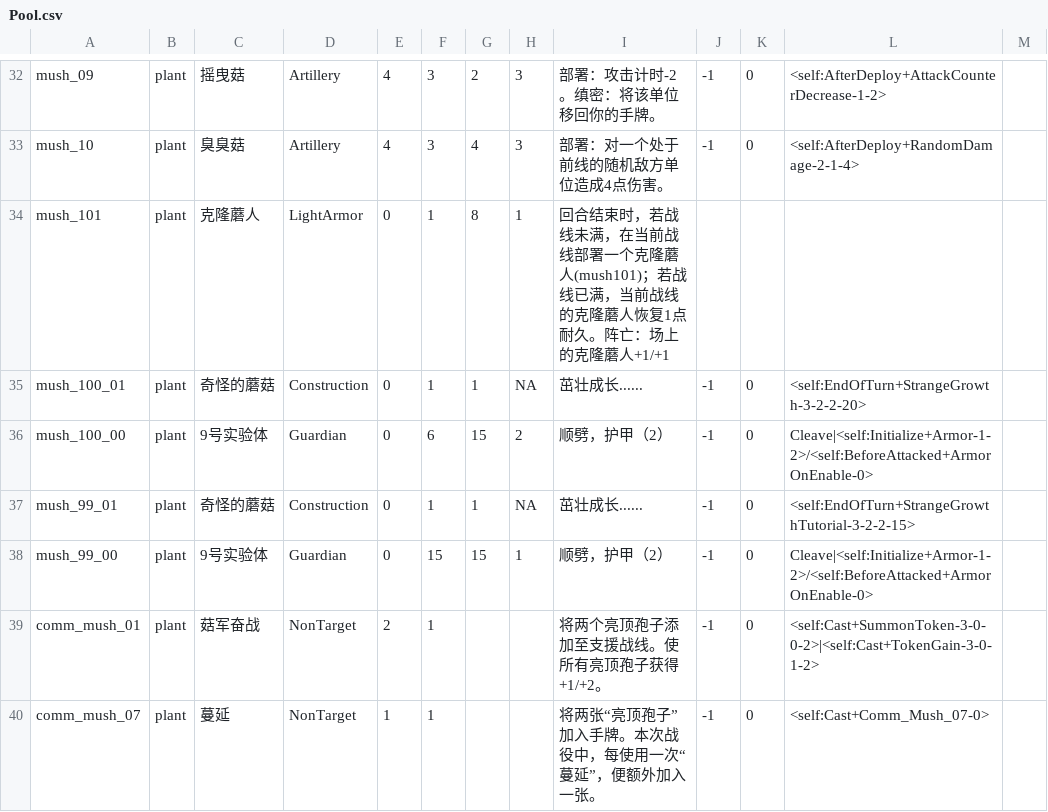
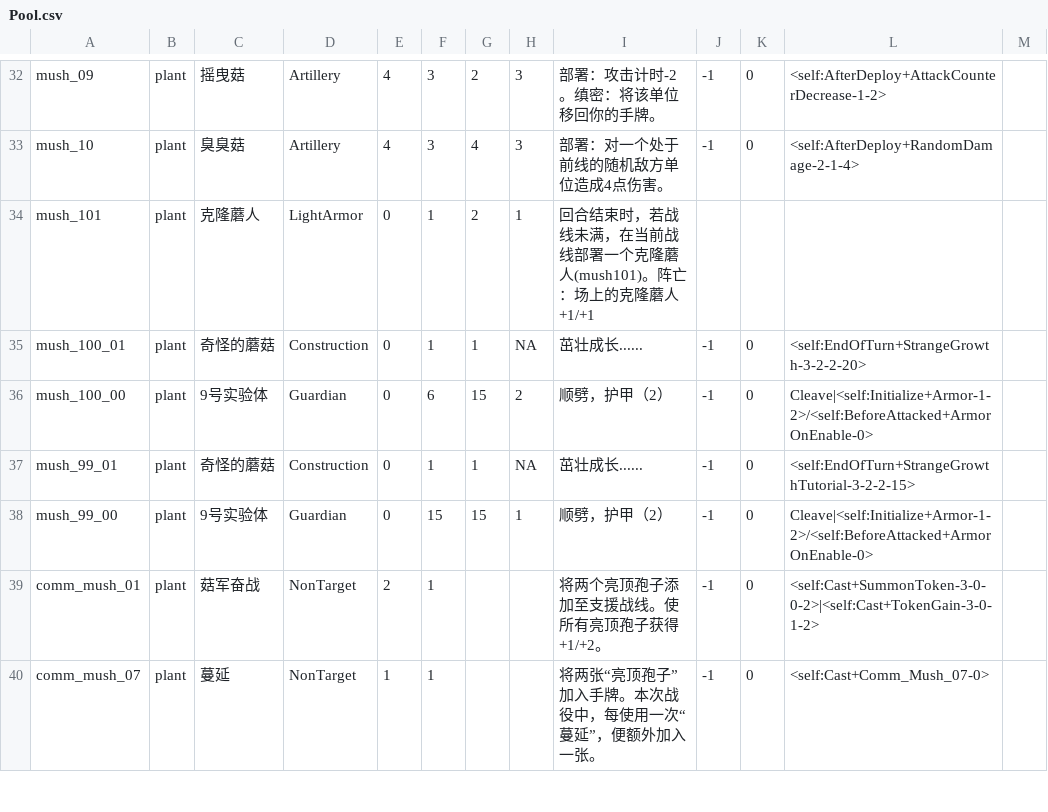
Before and after one commit to Archer-du/OuterStray, a CSV file: Assets/Config/Pool.csv, drawn as a sheet; only a part is shown, gaps mark what is left out.

Commit message:
update cards

```diff
--- a/Assets/Config/Pool.csv
+++ b/Assets/Config/Pool.csv
@@ -33,3 +33,3 @@ mush_09,plant,摇曳菇,Artillery,4,3,2,3,部署：攻击计时-2。缜密：将
 mush_10,plant,臭臭菇,Artillery,4,3,4,3,部署：对一个处于前线的随机敌方单位造成4点伤害。,-1,0,<self:AfterDeploy+RandomDamage-2-1-4>,
-mush_101,plant,克隆蘑人,LightArmor,0,1,8,1,回合结束时，若战线未满，在当前战线部署一个克隆蘑人(mush101)；若战线已满，当前战线的克隆蘑人恢复1点耐久。阵亡：场上的克隆蘑人+1/+1,
+mush_101,plant,克隆蘑人,LightArmor,0,1,2,1,回合结束时，若战线未满，在当前战线部署一个克隆蘑人(mush101)。阵亡：场上的克隆蘑人+1/+1,
 mush_100_01,plant,奇怪的蘑菇,Construction,0,1,1,NA,茁壮成长......,-1,0,<self:EndOfTurn+StrangeGrowth-3-2-2-20>,
```
